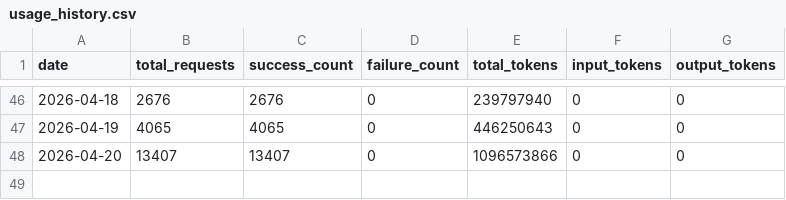
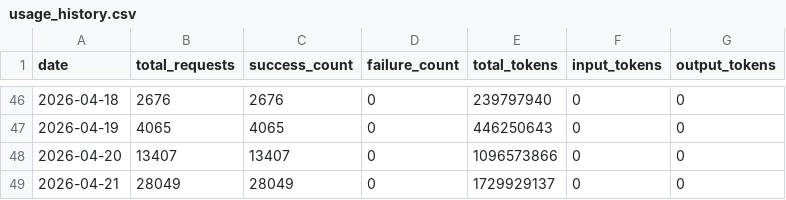
Before and after one commit to Thor-ChenBiao/CLIProxyAPI, a CSV file: key-portal/data/usage_history.csv, drawn as a sheet; only a part is shown, gaps mark what is left out.

Commit message:
Update usage history 2026-04-22

```diff
--- a/key-portal/data/usage_history.csv
+++ b/key-portal/data/usage_history.csv
@@ -48 +48,2 @@ date,total_requests,success_count,failure_count,total_tokens,input_tokens,output
 2026-04-20,13407,13407,0,1096573866,0,0
+2026-04-21,28049,28049,0,1729929137,0,0
```
